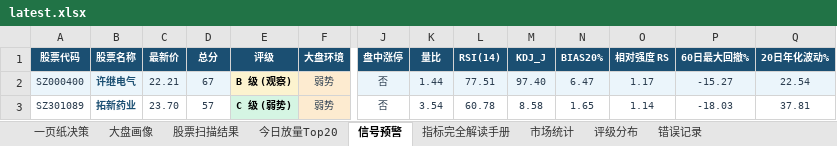
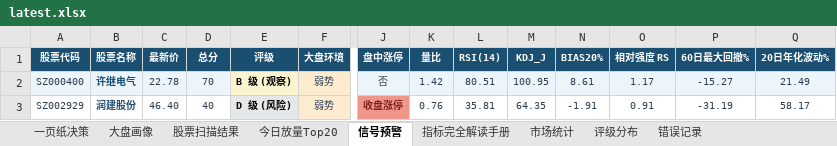
Before and after one commit to gaoyouxiaochao/stock-scanner-v79, an Excel workbook: results/latest.xlsx, sheet 信号预警, drawn as a sheet; only a part is shown, gaps mark what is left out; values as stored, in another font and other column widths than the file's, no borders; conditional formats not drawn; removed rows and columns are numbered as before the commit, all else as after; rows hold the shown columns only; the diff names each change by its address in the sheet, - before the commit and + after, or states it on an @@ line.

```diff
--- a/results/latest.xlsx (sheet 信号预警)
+++ b/results/latest.xlsx (sheet 信号预警)
-C2 (最新价): 22.21
+C2 (最新价): 22.78
-D2 (总分): 67
+D2 (总分): 70
-K2 (量比): 1.44
+K2 (量比): 1.42
-L2 (RSI(14)): 77.51
+L2 (RSI(14)): 80.51
-M2 (KDJ_J): 97.40
+M2 (KDJ_J): 100.95
-N2 (BIAS20%): 6.47
+N2 (BIAS20%): 8.61
-Q2 (20日年化波动%): 22.54
+Q2 (20日年化波动%): 21.49
-row 3: SZ301089 | 拓新药业 | 23.70 | 57 | C 级 (弱势) | 弱势 | 否 | 3.54 | 60.78 | 8.58 | 1.65 | 1.14 | -18.03 | 37.81
+row 3: SZ002929 | 润建股份 | 46.40 | 40 | D 级 (风险) | 弱势 | 收盘涨停 | 0.76 | 35.81 | 64.35 | -1.91 | 0.91 | -31.19 | 58.17
```
Also changed, not shown: sheet 股票扫描结果, sheet 一页纸决策, sheet 今日放量Top20, sheet 大盘画像, sheet 评级分布, 1 other file.
